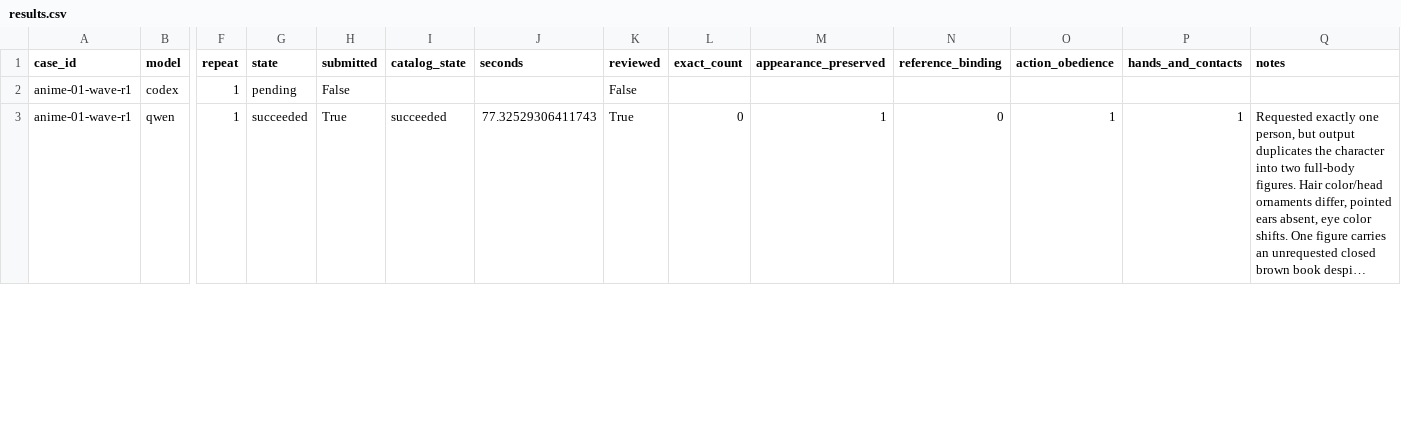
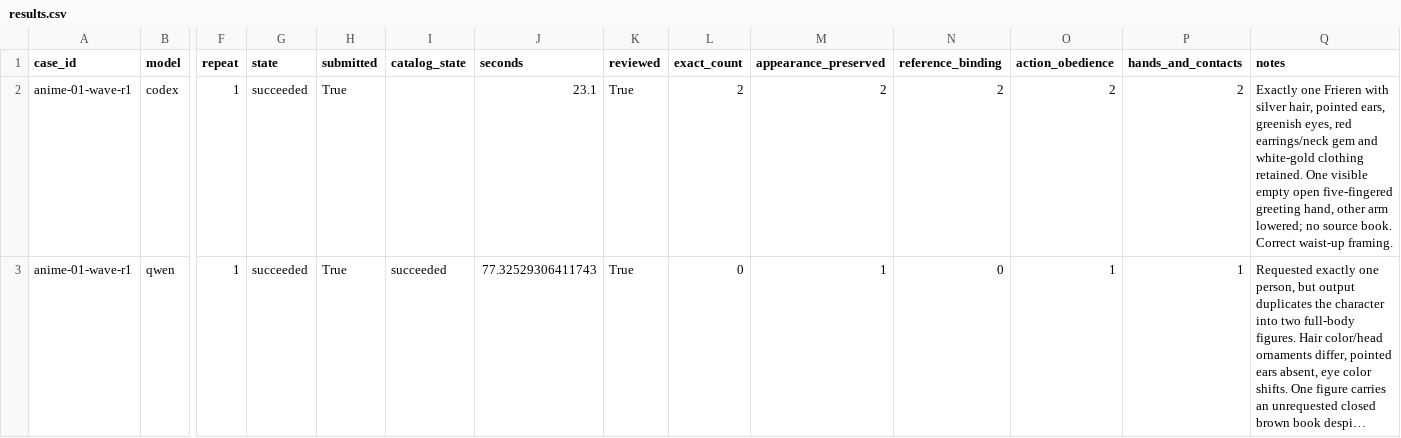
Before and after one commit to Aidenzich/road-to-master, a CSV file: spikes/assets/multichar-reference-20260913/results.csv, drawn as a sheet; only a part is shown, gaps mark what is left out; long unchanged cells end in …; the diff covers the shown part only; the diff names each change by its address in the sheet, - before the commit and + after, or states it on an @@ line.

Commit message:
docs: add single-person controls and first shared-book trial

```diff
--- a/spikes/assets/multichar-reference-20260913/results.csv
+++ b/spikes/assets/multichar-reference-20260913/results.csv
-G2 (state): pending
+G2 (state): succeeded
-H2 (submitted): False
+H2 (submitted): True
-J2 (seconds): (empty)
+J2 (seconds): 23.1
-K2 (reviewed): False
+K2 (reviewed): True
-L2 (exact_count): (empty)
+L2 (exact_count): 2
-M2 (appearance_preserved): (empty)
+M2 (appearance_preserved): 2
-N2 (reference_binding): (empty)
+N2 (reference_binding): 2
-O2 (action_obedience): (empty)
+O2 (action_obedience): 2
-P2 (hands_and_contacts): (empty)
+P2 (hands_and_contacts): 2
-Q2 (notes): (empty)
+Q2 (notes): Exactly one Frieren with silver hair, pointed ears, greenish eyes, red earrings/neck gem and white-gold clothing retained. One visible empty open five-fingered greeting hand, other arm lowered; no source book. Correct waist-up framing.
```
Also changed, not shown: 73 edited cells elsewhere in this file, 44 other files.
